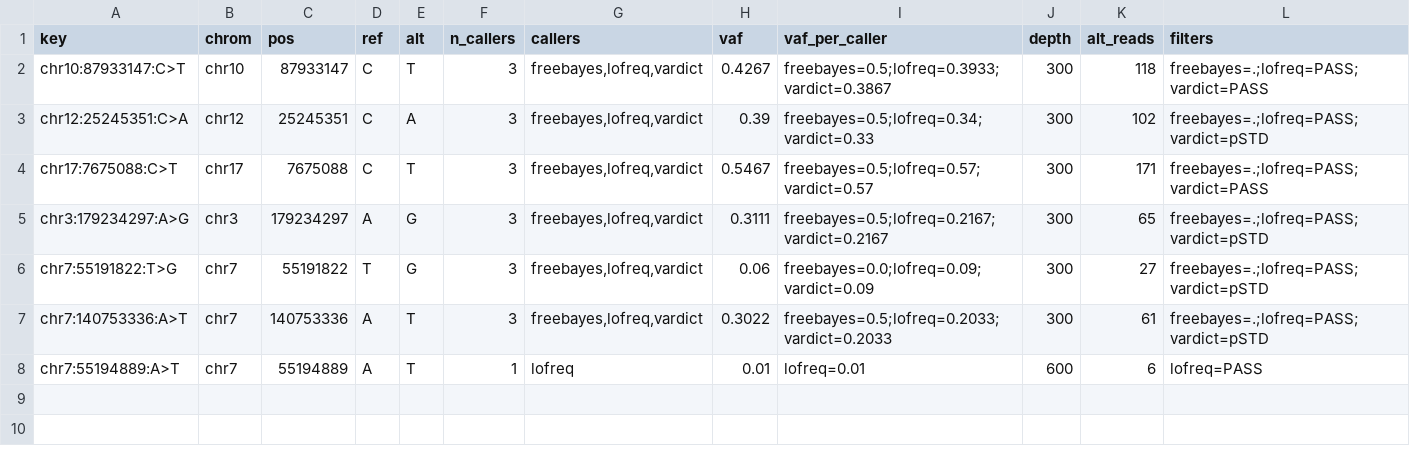
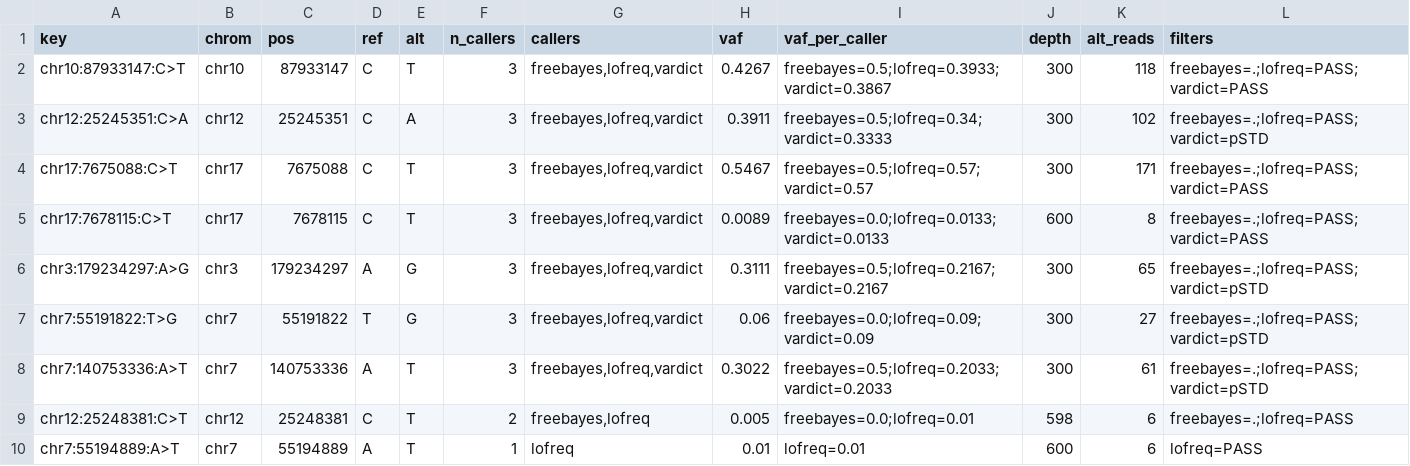
Before and after one commit to sarisiknil/tumor-profiler, a TSV file: results_example/dna/variants_merged.tsv, drawn as a sheet.

```diff
--- a/results_example/dna/variants_merged.tsv
+++ b/results_example/dna/variants_merged.tsv
@@ -2,4 +2,5 @@ key	chrom	pos	ref	alt	n_callers	callers	vaf	vaf_per_caller	depth	alt_reads	filte
 chr10:87933147:C>T	chr10	87933147	C	T	3	freebayes,lofreq,vardict	0.4267	freebayes=0.5;lofreq=0.3933;vardict=0.3867	300	118	freebayes=.;lofreq=PASS;vardict=PASS
-chr12:25245351:C>A	chr12	25245351	C	A	3	freebayes,lofreq,vardict	0.39	freebayes=0.5;lofreq=0.34;vardict=0.33	300	102	freebayes=.;lofreq=PASS;vardict=pSTD
+chr12:25245351:C>A	chr12	25245351	C	A	3	freebayes,lofreq,vardict	0.3911	freebayes=0.5;lofreq=0.34;vardict=0.3333	300	102	freebayes=.;lofreq=PASS;vardict=pSTD
 chr17:7675088:C>T	chr17	7675088	C	T	3	freebayes,lofreq,vardict	0.5467	freebayes=0.5;lofreq=0.57;vardict=0.57	300	171	freebayes=.;lofreq=PASS;vardict=PASS
+chr17:7678115:C>T	chr17	7678115	C	T	3	freebayes,lofreq,vardict	0.0089	freebayes=0.0;lofreq=0.0133;vardict=0.0133	600	8	freebayes=.;lofreq=PASS;vardict=PASS
 chr3:179234297:A>G	chr3	179234297	A	G	3	freebayes,lofreq,vardict	0.3111	freebayes=0.5;lofreq=0.2167;vardict=0.2167	300	65	freebayes=.;lofreq=PASS;vardict=pSTD
@@ -7,2 +8,3 @@ chr7:55191822:T>G	chr7	55191822	T	G	3	freebayes,lofreq,vardict	0.06	freebayes=0.
 chr7:140753336:A>T	chr7	140753336	A	T	3	freebayes,lofreq,vardict	0.3022	freebayes=0.5;lofreq=0.2033;vardict=0.2033	300	61	freebayes=.;lofreq=PASS;vardict=pSTD
+chr12:25248381:C>T	chr12	25248381	C	T	2	freebayes,lofreq	0.005	freebayes=0.0;lofreq=0.01	598	6	freebayes=.;lofreq=PASS
 chr7:55194889:A>T	chr7	55194889	A	T	1	lofreq	0.01	lofreq=0.01	600	6	lofreq=PASS
```
Also changed, not shown: results_example/dna/variants_filtered.tsv, results_example/dna/variants_tiered.tsv, 19 other files.
